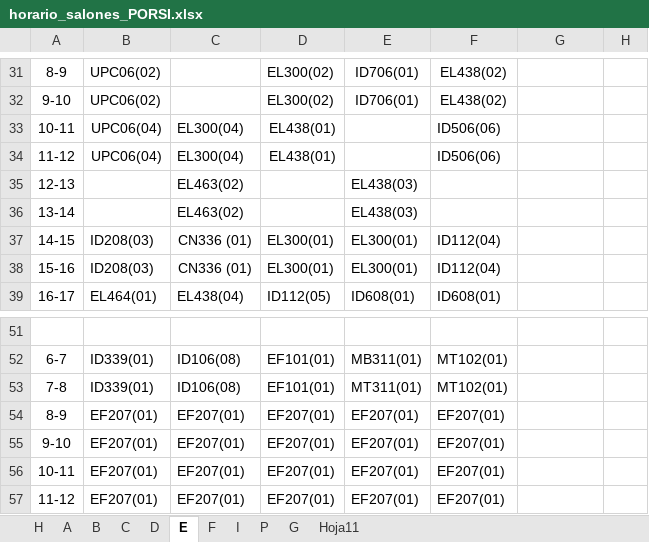
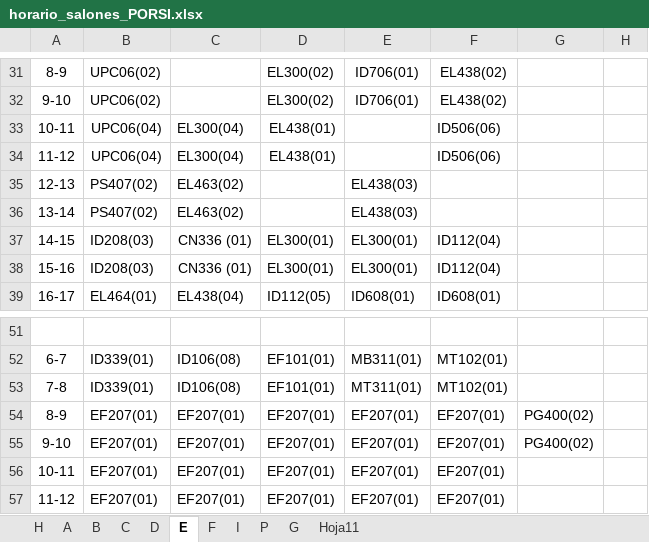
Before and after one commit to omairatapias/SALONES, an Excel workbook: horario_salones_PORSI.xlsx, sheet E, drawn as a sheet; only a part is shown, gaps mark what is left out; values as stored, in another font and other column widths than the file's, no borders; the diff names each change by its address in the sheet, - before the commit and + after, or states it on an @@ line.

```diff
--- a/horario_salones_PORSI.xlsx (sheet E)
+++ b/horario_salones_PORSI.xlsx (sheet E)
-B35:B36: (empty)
+B35:B36: PS407(02)
-G54:G55: (empty)
+G54:G55: PG400(02)
```
Also changed, not shown: sheet D, sheet C, sheet H, sheet B, sheet F, sheet A.
